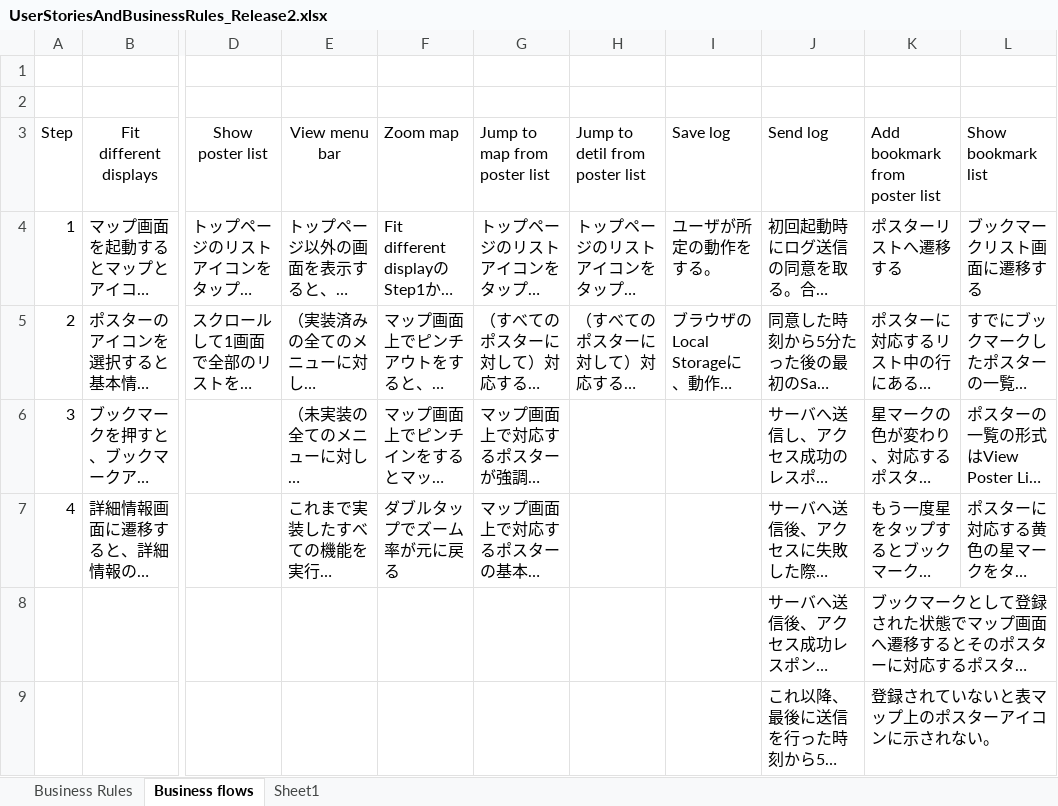
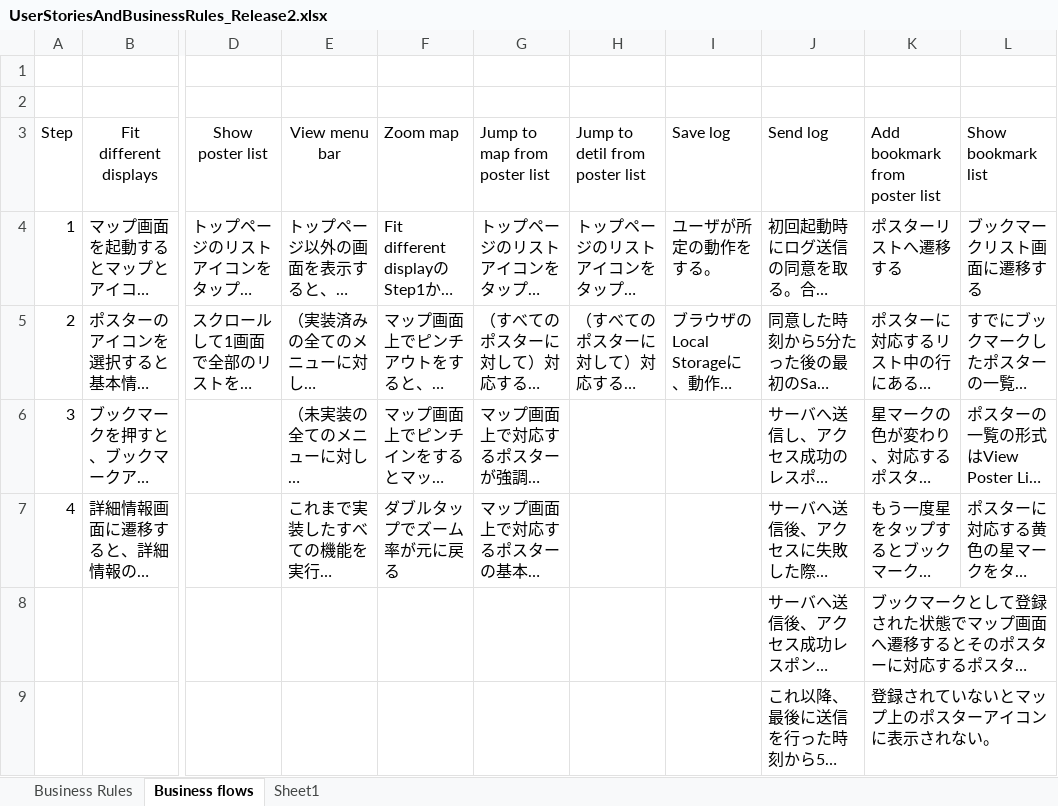
Before and after one commit to Tsukuba-SAY/documents, an Excel workbook: UserStoriesAndBusinessRules_Release2.xlsx, sheet Business flows, drawn as a sheet; only a part is shown, gaps mark what is left out; long unchanged cells end in …; values as stored, in another font and other column widths than the file's, no borders; the diff names each change by its address in the sheet, - before the commit and + after, or states it on an @@ line.

```diff
--- a/UserStoriesAndBusinessRules_Release2.xlsx (sheet Business flows)
+++ b/UserStoriesAndBusinessRules_Release2.xlsx (sheet Business flows)
-K9 (Add bookmark from poster list): 登録されていないと表マップ上のポスターアイコンに示されない。
+K9 (Add bookmark from poster list): 登録されていないとマップ上のポスターアイコンに表示されない。
```
Also changed, not shown: Product Backlog and Burndown Chart.xlsx.
